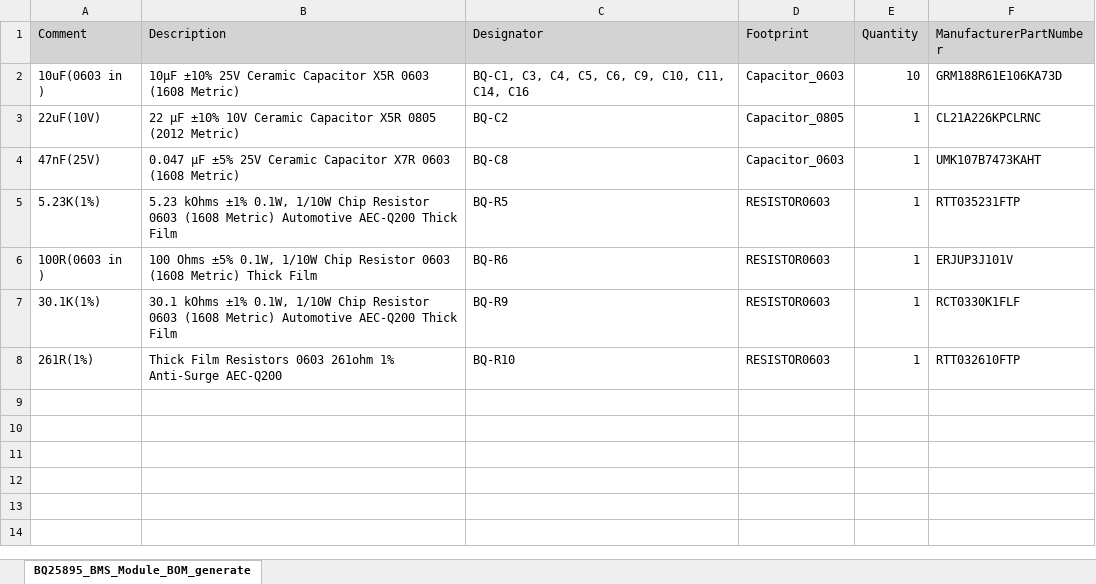
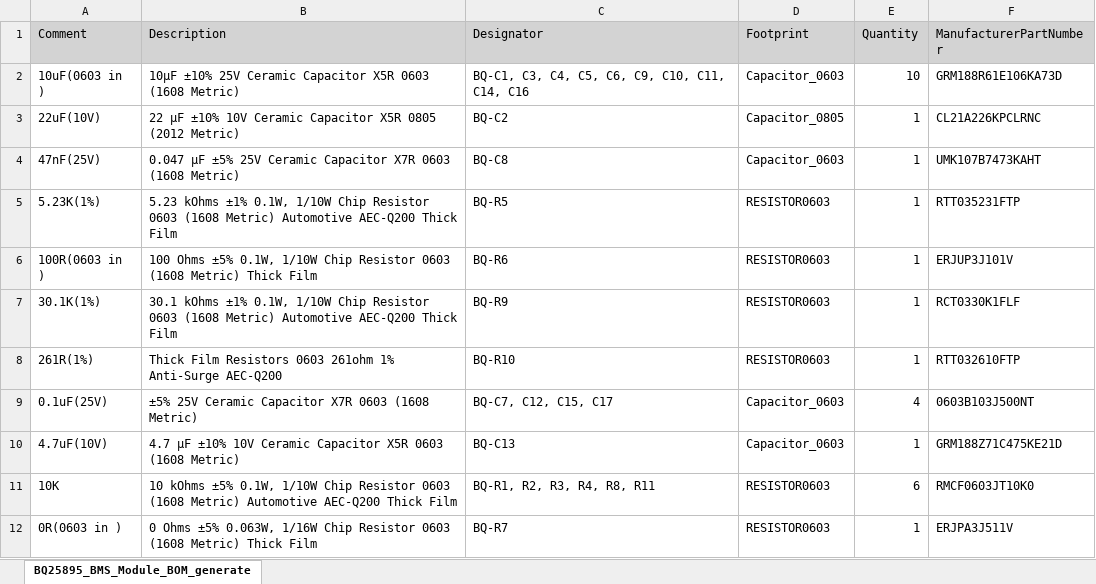
Before and after one commit to theonlyakhil/BQ25895_BMS, an Excel workbook: BQ25895_BMS/Hardware/Project Outputs for BQ25895_BMS_Module/BQ25895_BMS_Module_BOM_UPLOAD.xlsx, sheet BQ25895_BMS_Module_BOM_generate, drawn as a sheet; values as stored, in another font and other column widths than the file's, no borders; the diff names each change by its address in the sheet, - before the commit and + after, or states it on an @@ line.

```diff
--- a/BQ25895_BMS/Hardware/Project Outputs for BQ25895_BMS_Module/BQ25895_BMS_Module_BOM_UPLOAD.xlsx (sheet BQ25895_BMS_Module_BOM_generate)
+++ b/BQ25895_BMS/Hardware/Project Outputs for BQ25895_BMS_Module/BQ25895_BMS_Module_BOM_UPLOAD.xlsx (sheet BQ25895_BMS_Module_BOM_generate)
+row 9: 0.1uF(25V) | ±5% 25V Ceramic Capacitor X7R 0603 (1608 Metric) | BQ-C7, C12, C15, C17 | Capacitor_0603 | 4 | 0603B103J500NT
+row 10: 4.7uF(10V) | 4.7 µF ±10% 10V Ceramic Capacitor X5R 0603 (1608 Metric) | BQ-C13 | Capacitor_0603 | 1 | GRM188Z71C475KE21D
+row 11: 10K | 10 kOhms ±5% 0.1W, 1/10W Chip Resistor 0603 (1608 Metric) Automotive AEC-Q200 Thick Film | BQ-R1, R2, R3, R4, R8, R11 | RESISTOR0603 | 6 | RMCF0603JT10K0
+row 12: 0R(0603 in ) | 0 Ohms ±5% 0.063W, 1/16W Chip Resistor 0603 (1608 Metric) Thick Film | BQ-R7 | RESISTOR0603 | 1 | ERJPA3J511V
```
Also changed, not shown: BQ25895_BMS/Hardware/Project Outputs for BQ25895_BMS_Module/BQ25895_BMS_Module_BOM_NEED TO ORDER FROM DIGIKEY.xlsx.
